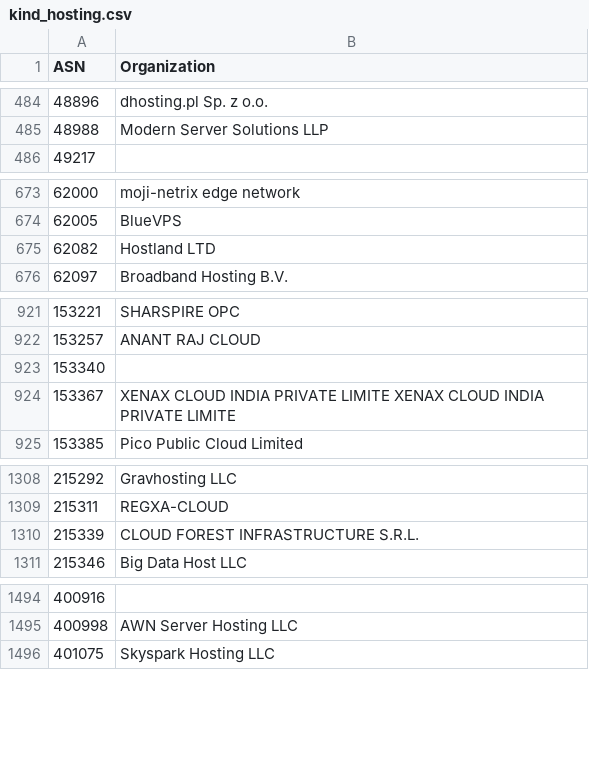
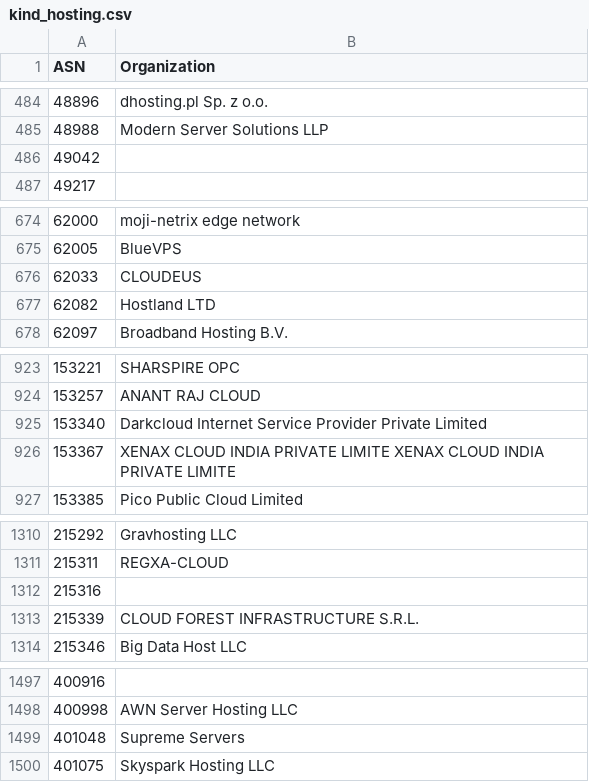
Before and after one commit to O-X-L/risk-db-lists, a CSV file: asn/kind_hosting.csv, drawn as a sheet; only a part is shown, gaps mark what is left out.

```diff
--- a/asn/kind_hosting.csv
+++ b/asn/kind_hosting.csv
@@ -485,2 +485,3 @@ ASN,Organization
 48988,Modern Server Solutions LLP
+49042,
 49217,
@@ -674,2 +675,3 @@ ASN,Organization
 62005,BlueVPS
+62033,CLOUDEUS
 62082,Hostland LTD
@@ -922,3 +924,3 @@ ASN,Organization
 153257,ANANT RAJ CLOUD
-153340,
+153340,Darkcloud Internet Service Provider Private Limited
 153367,XENAX CLOUD INDIA PRIVATE LIMITE XENAX CLOUD INDIA PRIVATE LIMITE
@@ -1309,2 +1311,3 @@ ASN,Organization
 215311,REGXA-CLOUD
+215316,
 215339,CLOUD FOREST INFRASTRUCTURE S.R.L.
@@ -1495,2 +1498,3 @@ ASN,Organization
 400998,AWN Server Hosting LLC
+401048,Supreme Servers
 401075,Skyspark Hosting LLC
```
Also changed, not shown: asn/kind_education.csv, asn/kind_isp.csv, 37 other files.
